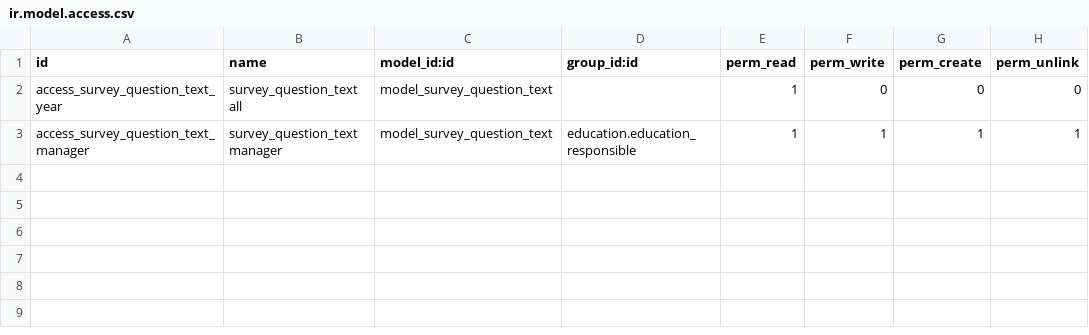
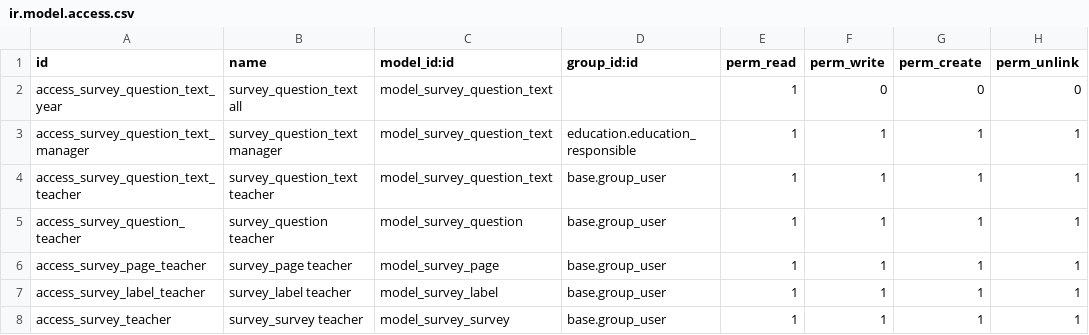
Before and after one commit to avanzosc/education, a CSV file: education_evaluation_rubric/security/ir.model.access.csv, drawn as a sheet.

Commit message:
[IMP]education_evaluation_rubric: add permissions

```diff
--- a/education_evaluation_rubric/security/ir.model.access.csv
+++ b/education_evaluation_rubric/security/ir.model.access.csv
@@ -3 +3,6 @@ access_survey_question_text_year,survey_question_text all,model_survey_question_
 access_survey_question_text_manager,survey_question_text manager,model_survey_question_text,education.education_responsible,1,1,1,1
+access_survey_question_text_teacher,survey_question_text teacher,model_survey_question_text,base.group_user,1,1,1,1
+access_survey_question_teacher,survey_question teacher,model_survey_question,base.group_user,1,1,1,1
+access_survey_page_teacher,survey_page teacher,model_survey_page,base.group_user,1,1,1,1
+access_survey_label_teacher,survey_label teacher,model_survey_label,base.group_user,1,1,1,1
+access_survey_teacher,survey_survey teacher,model_survey_survey,base.group_user,1,1,1,1
```
Also changed, not shown: 1 other file.
